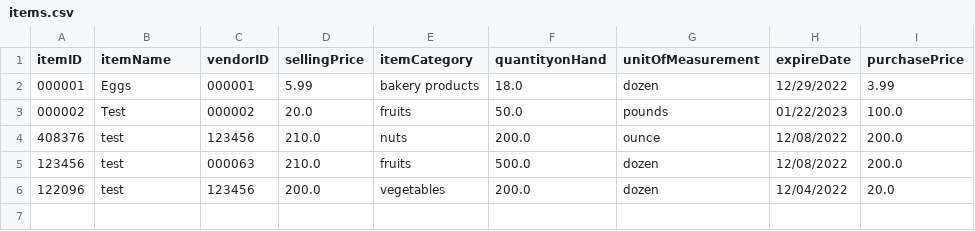
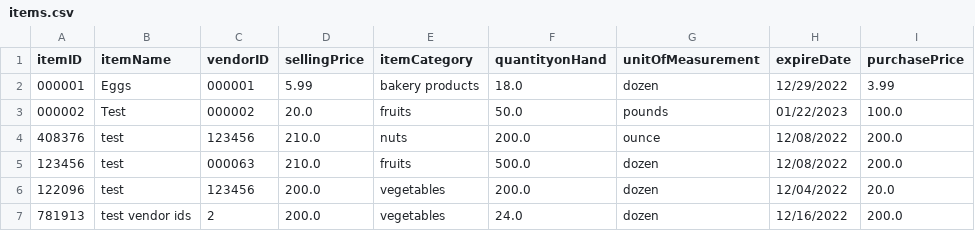
Before and after one commit to atjames/OrderManagementApp, a CSV file: Resources/items.csv, drawn as a sheet; the diff names each change by its address in the sheet, - before the commit and + after, or states it on an @@ line.

Commit message:
Merge remote-tracking branch 'origin/AustinsBranch' into AustinsBranch
# Conflicts:
#	Resources/vendors.csv

```diff
--- a/Resources/items.csv
+++ b/Resources/items.csv
+row 7: 781913 | test vendor ids | 2 | 200.0 | vegetables | 24.0 | dozen | 12/16/2022 | 200.0
```
Also changed, not shown: 51 other files.
